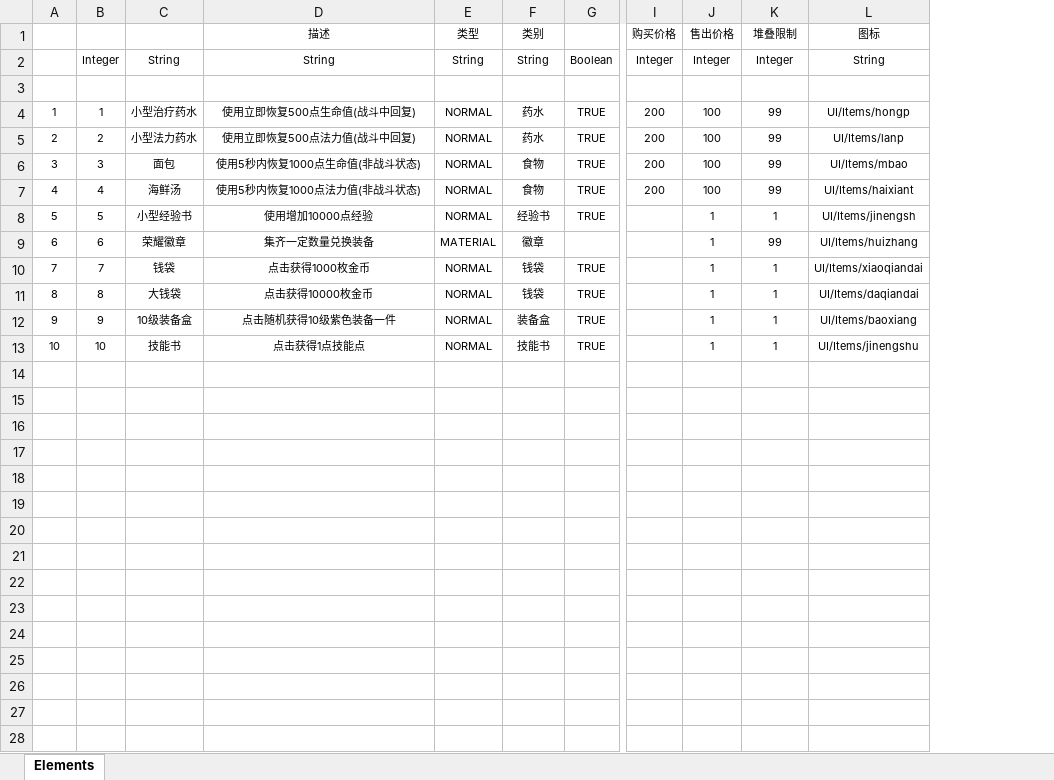
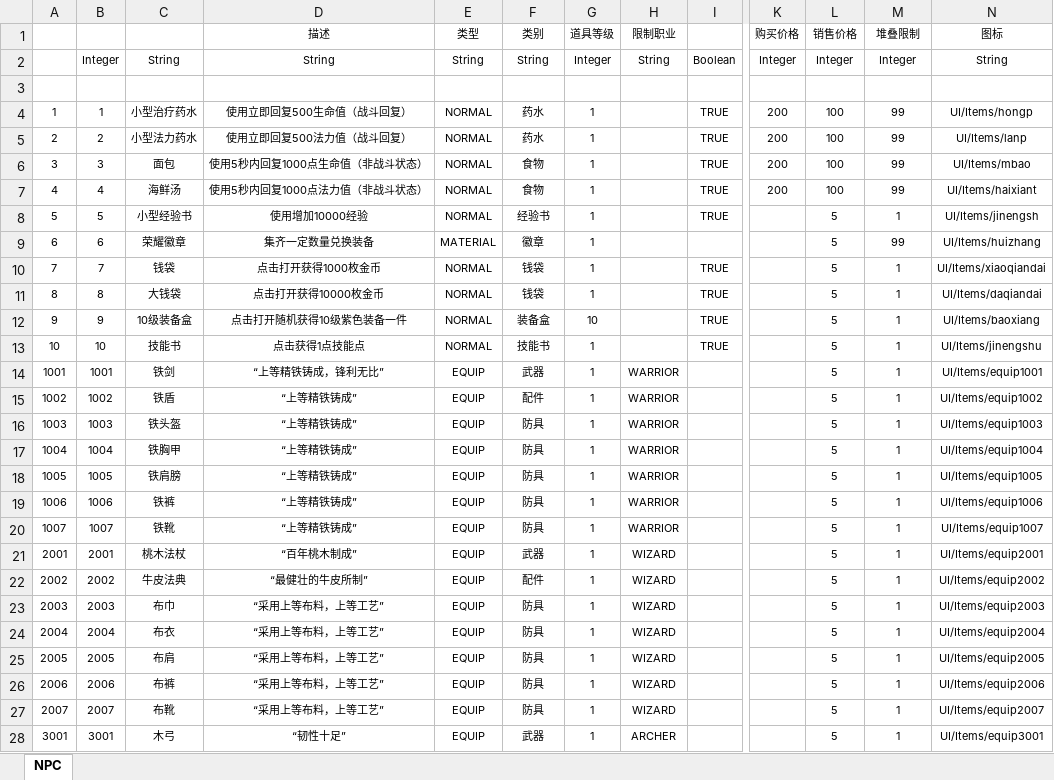
Before and after one commit to deep-river/mmorpg-demo-template, an Excel workbook: Src/Data/Tables/ItemDefine.xlsx, sheet NPC, drawn as a sheet; only a part is shown, gaps mark what is left out; values as stored, in another font and other column widths than the file's, no borders; table styles not drawn; removed rows and columns are numbered as before the commit, all else as after; rows hold the shown columns only; the diff covers the shown part only; the diff names each change by its address in the sheet, - before the commit and + after, or states it on an @@ line.

```diff
--- a/Src/Data/Tables/ItemDefine.xlsx (sheet NPC)
+++ b/Src/Data/Tables/ItemDefine.xlsx (sheet NPC)
-sheet tab: Elements
+sheet tab: NPC
+column G (道具等级), rows 2-13: Integer | Level | 1 | 1 | 1 | 1 | 1 | 1 | 1 | 1 | 10 | 1
+column H (限制职业), rows 2-3: String | LimitClass
-column J (售出价格), rows 2-13: Integer | SellPrice | 100 | 100 | 100 | 100 | 1 | 1 | 1 | 1 | 1 | 1
+column L (销售价格), rows 2-13: Integer | SellPrice | 100 | 100 | 100 | 100 | 5 | 5 | 5 | 5 | 5 | 5
-D4 (描述): 使用立即恢复500点生命值(战斗中回复)
+D4 (描述): 使用立即回复500生命值（战斗回复）
-D5 (描述): 使用立即恢复500点法力值(战斗中回复)
+D5 (描述): 使用立即回复500法力值（战斗回复）
-D6 (描述): 使用5秒内恢复1000点生命值(非战斗状态)
+D6 (描述): 使用5秒内回复1000点生命值（非战斗状态）
-D7 (描述): 使用5秒内恢复1000点法力值(非战斗状态)
+D7 (描述): 使用5秒内回复1000点法力值（非战斗状态）
-D8 (描述): 使用增加10000点经验
+D8 (描述): 使用增加10000经验
-D10 (描述): 点击获得1000枚金币
+D10 (描述): 点击打开获得1000枚金币
-D11 (描述): 点击获得10000枚金币
+D11 (描述): 点击打开获得10000枚金币
-D12 (描述): 点击随机获得10级紫色装备一件
+D12 (描述): 点击打开随机获得10级紫色装备一件
+row 14: 1001 | 1001 | 铁剑 | “上等精铁铸成，锋利无比” | EQUIP | 武器 | 1 | WARRIOR |  |  | 5 | 1 | UI/Items/equip1001
+row 15: 1002 | 1002 | 铁盾 | “上等精铁铸成” | EQUIP | 配件 | 1 | WARRIOR |  |  | 5 | 1 | UI/Items/equip1002
+row 16: 1003 | 1003 | 铁头盔 | “上等精铁铸成” | EQUIP | 防具 | 1 | WARRIOR |  |  | 5 | 1 | UI/Items/equip1003
+row 17: 1004 | 1004 | 铁胸甲 | “上等精铁铸成” | EQUIP | 防具 | 1 | WARRIOR |  |  | 5 | 1 | UI/Items/equip1004
+row 18: 1005 | 1005 | 铁肩膀 | “上等精铁铸成” | EQUIP | 防具 | 1 | WARRIOR |  |  | 5 | 1 | UI/Items/equip1005
+row 19: 1006 | 1006 | 铁裤 | “上等精铁铸成” | EQUIP | 防具 | 1 | WARRIOR |  |  | 5 | 1 | UI/Items/equip1006
+row 20: 1007 | 1007 | 铁靴 | “上等精铁铸成” | EQUIP | 防具 | 1 | WARRIOR |  |  | 5 | 1 | UI/Items/equip1007
+row 21: 2001 | 2001 | 桃木法杖 | “百年桃木制成” | EQUIP | 武器 | 1 | WIZARD |  |  | 5 | 1 | UI/Items/equip2001
+row 22: 2002 | 2002 | 牛皮法典 | “最健壮的牛皮所制” | EQUIP | 配件 | 1 | WIZARD |  |  | 5 | 1 | UI/Items/equip2002
+row 23: 2003 | 2003 | 布巾 | “采用上等布料，上等工艺” | EQUIP | 防具 | 1 | WIZARD |  |  | 5 | 1 | UI/Items/equip2003
+row 24: 2004 | 2004 | 布衣 | “采用上等布料，上等工艺” | EQUIP | 防具 | 1 | WIZARD |  |  | 5 | 1 | UI/Items/equip2004
+row 25: 2005 | 2005 | 布肩 | “采用上等布料，上等工艺” | EQUIP | 防具 | 1 | WIZARD |  |  | 5 | 1 | UI/Items/equip2005
+row 26: 2006 | 2006 | 布裤 | “采用上等布料，上等工艺” | EQUIP | 防具 | 1 | WIZARD |  |  | 5 | 1 | UI/Items/equip2006
+row 27: 2007 | 2007 | 布靴 | “采用上等布料，上等工艺” | EQUIP | 防具 | 1 | WIZARD |  |  | 5 | 1 | UI/Items/equip2007
+row 28: 3001 | 3001 | 木弓 | “韧性十足” | EQUIP | 武器 | 1 | ARCHER |  |  | 5 | 1 | UI/Items/equip3001
```
Also changed, not shown: 27 added rows elsewhere in this sheet, Src/Data/Tables/ShopItemDefine.xlsx, 16 other files.
